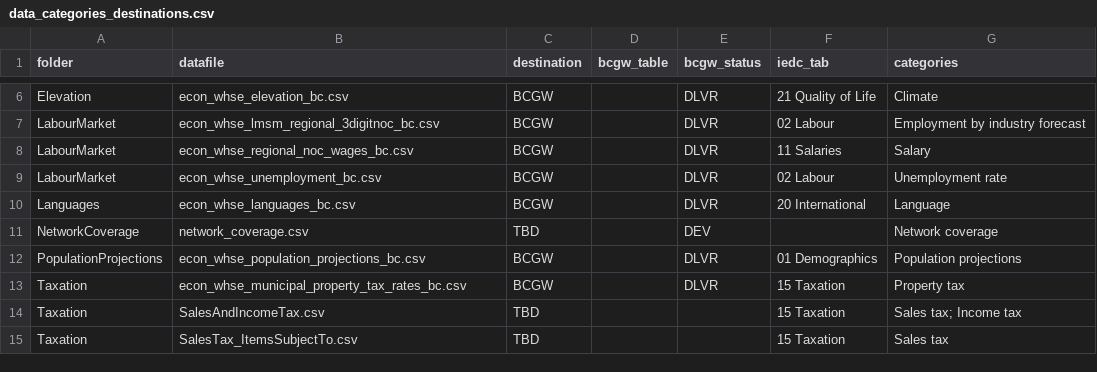
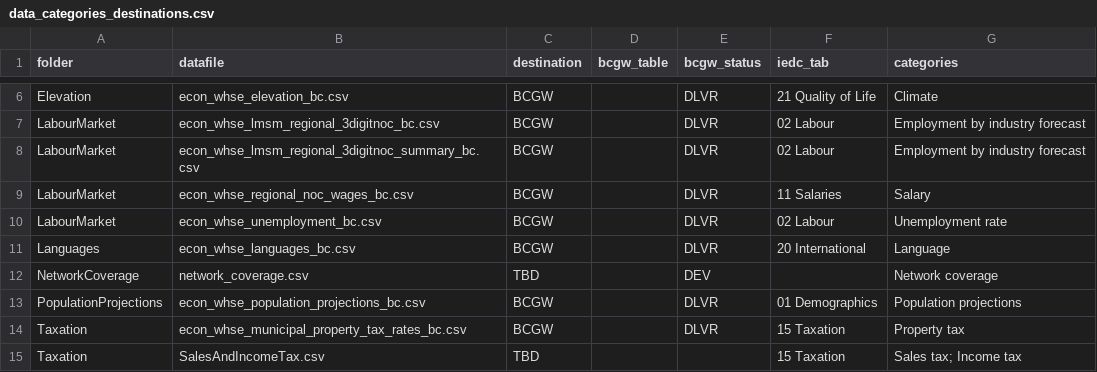
Before and after one commit to smnorris/mit_onetool_data, a CSV file: dissdata/data/data_categories_destinations.csv, drawn as a sheet; only a part is shown, gaps mark what is left out; the shorter side is filled out with more unchanged rows.

Commit message:
added lmsm summary row to data list

```diff
--- a/dissdata/data/data_categories_destinations.csv
+++ b/dissdata/data/data_categories_destinations.csv
@@ -7,2 +7,3 @@ Elevation,econ_whse_elevation_bc.csv,BCGW,,DLVR,21 Quality of Life,Climate
 LabourMarket,econ_whse_lmsm_regional_3digitnoc_bc.csv,BCGW,,DLVR,02 Labour,Employment by industry forecast
+LabourMarket,econ_whse_lmsm_regional_3digitnoc_summary_bc.csv,BCGW,,DLVR,02 Labour,Employment by industry forecast
 LabourMarket,econ_whse_regional_noc_wages_bc.csv,BCGW,,DLVR,11 Salaries,Salary
```
